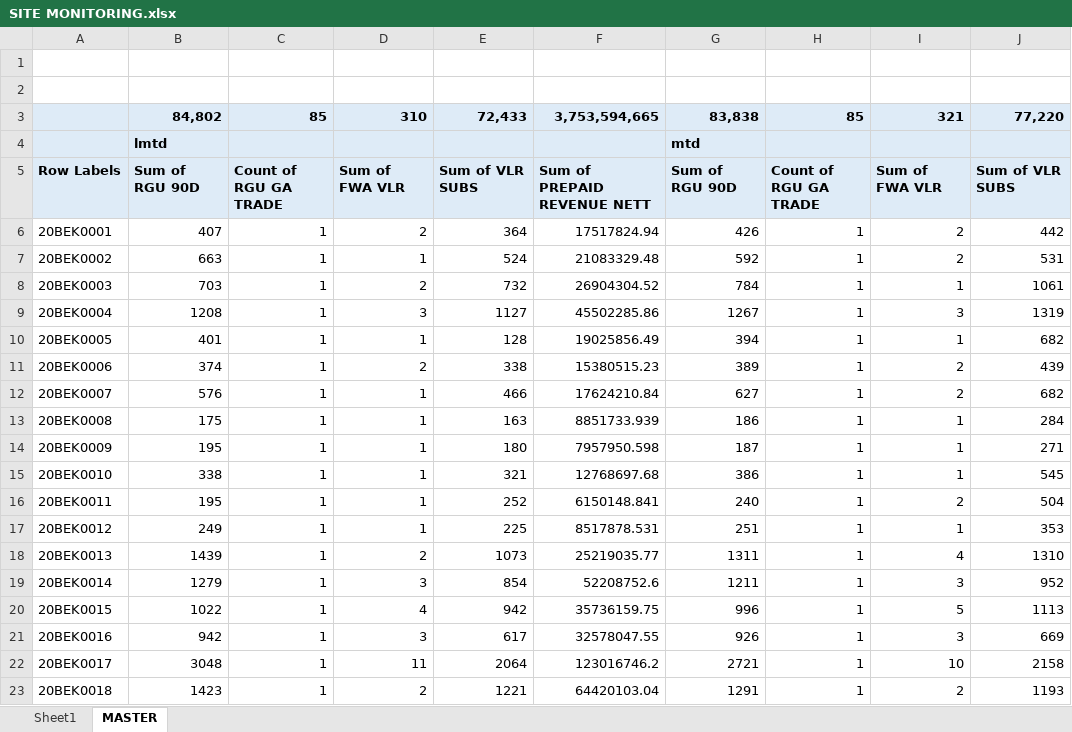
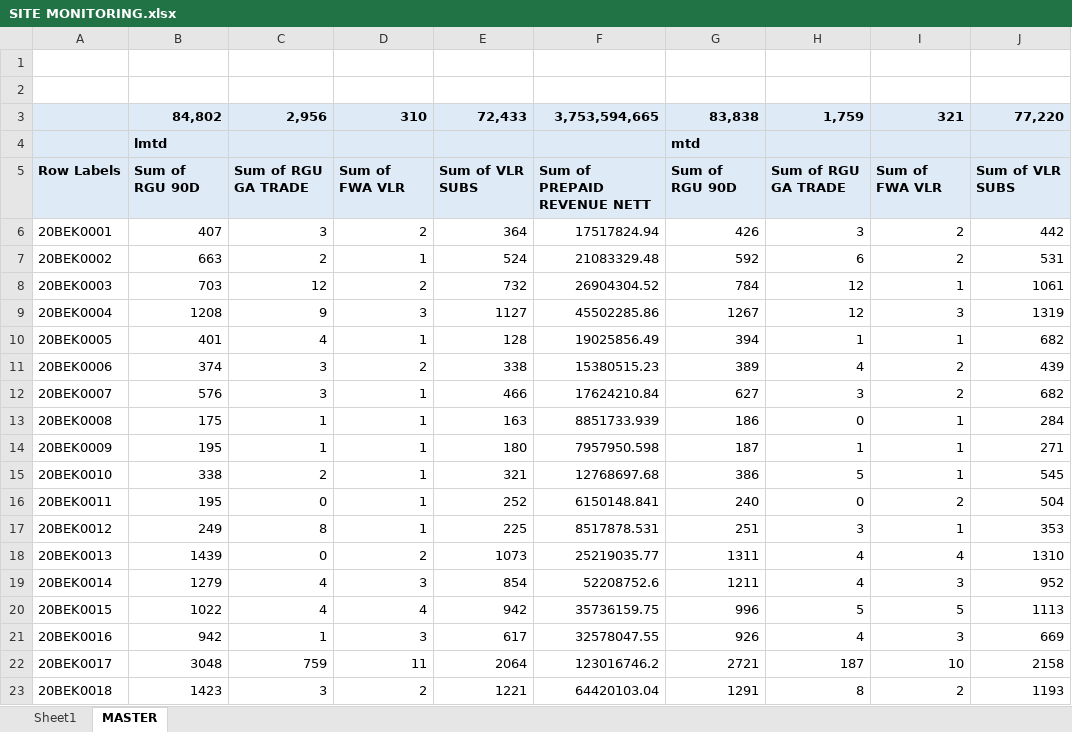
Before and after one commit to heryirwansyah05-cpu/Dashboard_Bengkayang, an Excel workbook: SITE MONITORING.xlsx, sheet MASTER, drawn as a sheet; only a part is shown; values as stored, in another font and other column widths than the file's, no borders; the diff covers the shown part only; the diff names each change by its address in the sheet, - before the commit and + after, or states it on an @@ line.

```diff
--- a/SITE MONITORING.xlsx (sheet MASTER)
+++ b/SITE MONITORING.xlsx (sheet MASTER)
-C3: 85
+C3: 2,956
-H3: 85
+H3: 1,759
-C5: Count of RGU GA TRADE
+C5: Sum of RGU GA TRADE
-H5: Count of RGU GA TRADE
+H5: Sum of RGU GA TRADE
-C6: 1
+C6: 3
-H6: 1
+H6: 3
-C7: 1
+C7: 2
-H7: 1
+H7: 6
-C8: 1
+C8: 12
-H8:H9: 1
+H8:H9: 12
-C9: 1
+C9: 9
-C10: 1
+C10: 4
-C11:C12: 1
+C11:C12: 3
-H11: 1
+H11: 4
-H12: 1
+H12: 3
-H13: 1
+H13: 0
-C15: 1
+C15: 2
-H15: 1
+H15: 5
-C16: 1
+C16: 0
-H16: 1
+H16: 0
-C17: 1
+C17: 8
-H17: 1
+H17: 3
-C18: 1
+C18: 0
-H18:H19: 1
+H18:H19: 4
-C19:C20: 1
+C19:C20: 4
-H20: 1
+H20: 5
-H21: 1
+H21: 4
-C22: 1
+C22: 759
-H22: 1
+H22: 187
-C23: 1
+C23: 3
-H23: 1
+H23: 8
```
Also changed, not shown: 130 edited cells elsewhere in this sheet, sheet Sheet1.
